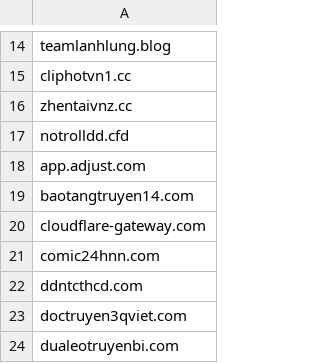
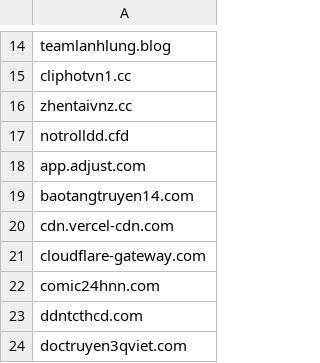
Before and after one commit to FlashStartDNS/dian, a CSV file: WhiteDNS.csv, drawn as a sheet; only a part is shown, gaps mark what is left out; the shorter side is filled out with more unchanged rows.

Commit message:
WhiteDNS.csv: DLCoinBot Telegram
cdn.vercel-cdn.com (Spin)
https://t.me/DLCoinBot/app

```diff
--- a/WhiteDNS.csv
+++ b/WhiteDNS.csv
@@ -19,2 +19,3 @@ app.adjust.com
 baotangtruyen14.com
+cdn.vercel-cdn.com
 cloudflare-gateway.com
```
